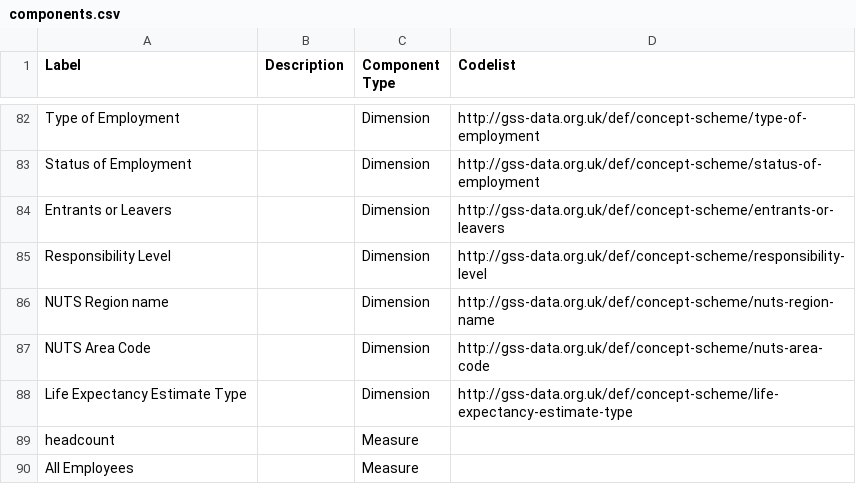
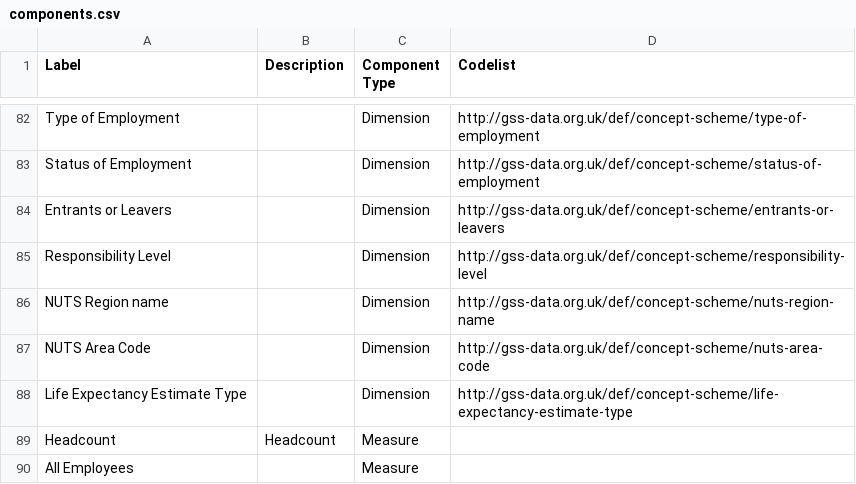
Before and after one commit to GSS-Cogs/family-disability, a CSV file: reference/components.csv, drawn as a sheet; only a part is shown, gaps mark what is left out.

```diff
--- a/reference/components.csv
+++ b/reference/components.csv
@@ -88,3 +88,3 @@ NUTS Area Code,,Dimension,http://gss-data.org.uk/def/concept-scheme/nuts-area-co
 Life Expectancy Estimate Type,,Dimension,http://gss-data.org.uk/def/concept-scheme/life-expectancy-estimate-type
-headcount,,Measure,
+Headcount,Headcount,Measure,
 All Employees,,Measure,
```
Also changed, not shown: 5 other files.
